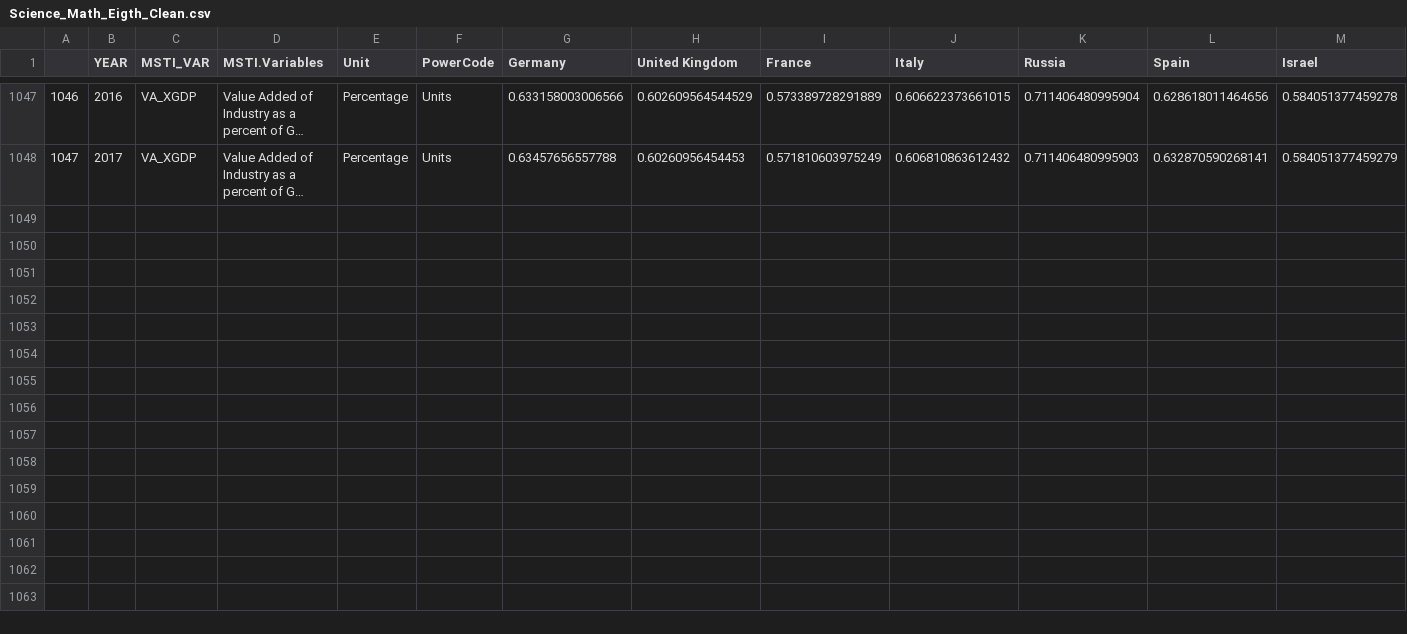
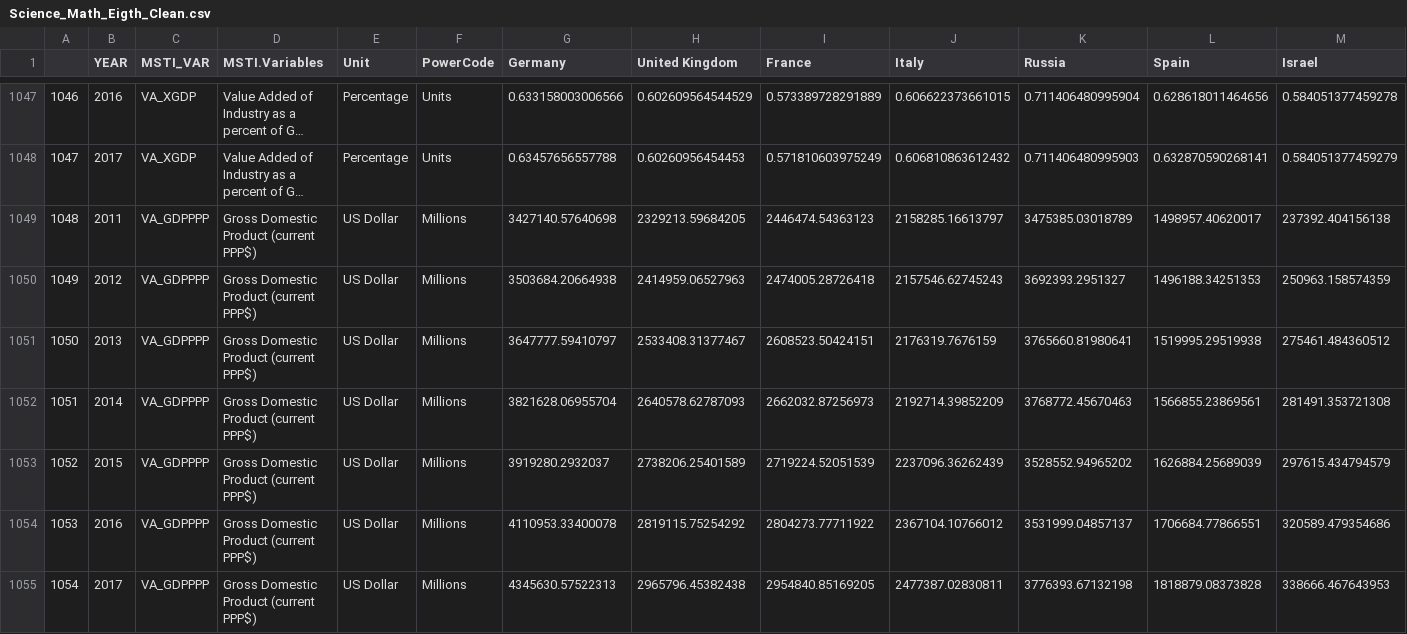
Before and after one commit to saudino480/OECD-RND-Shiny-Tool, a CSV file: data/Science_Math_Eigth_Clean.csv, drawn as a sheet; only a part is shown, gaps mark what is left out; long unchanged cells end in …; rows hold the shown columns only; the diff names each change by its address in the sheet, - before the commit and + after, or states it on an @@ line.

```diff
--- a/data/Science_Math_Eigth_Clean.csv
+++ b/data/Science_Math_Eigth_Clean.csv
+row 1049: 1048 | 2011 | VA_GDPPPP | Gross Domestic Product (current PPP$) | US Dollar | Millions | 3427140.57640698 | 2329213.59684205 | 2446474.54363123 | 2158285.16613797 | 3475385.03018789 | 1498957.40620017 | 237392.404156138
+row 1050: 1049 | 2012 | VA_GDPPPP | Gross Domestic Product (current PPP$) | US Dollar | Millions | 3503684.20664938 | 2414959.06527963 | 2474005.28726418 | 2157546.62745243 | 3692393.2951327 | 1496188.34251353 | 250963.158574359
+row 1051: 1050 | 2013 | VA_GDPPPP | Gross Domestic Product (current PPP$) | US Dollar | Millions | 3647777.59410797 | 2533408.31377467 | 2608523.50424151 | 2176319.7676159 | 3765660.81980641 | 1519995.29519938 | 275461.484360512
+row 1052: 1051 | 2014 | VA_GDPPPP | Gross Domestic Product (current PPP$) | US Dollar | Millions | 3821628.06955704 | 2640578.62787093 | 2662032.87256973 | 2192714.39852209 | 3768772.45670463 | 1566855.23869561 | 281491.353721308
+row 1053: 1052 | 2015 | VA_GDPPPP | Gross Domestic Product (current PPP$) | US Dollar | Millions | 3919280.2932037 | 2738206.25401589 | 2719224.52051539 | 2237096.36262439 | 3528552.94965202 | 1626884.25689039 | 297615.434794579
+row 1054: 1053 | 2016 | VA_GDPPPP | Gross Domestic Product (current PPP$) | US Dollar | Millions | 4110953.33400078 | 2819115.75254292 | 2804273.77711922 | 2367104.10766012 | 3531999.04857137 | 1706684.77866551 | 320589.479354686
+row 1055: 1054 | 2017 | VA_GDPPPP | Gross Domestic Product (current PPP$) | US Dollar | Millions | 4345630.57522313 | 2965796.45382438 | 2954840.85169205 | 2477387.02830811 | 3776393.67132198 | 1818879.08373828 | 338666.467643953
```
Also changed, not shown: 7 other files.
